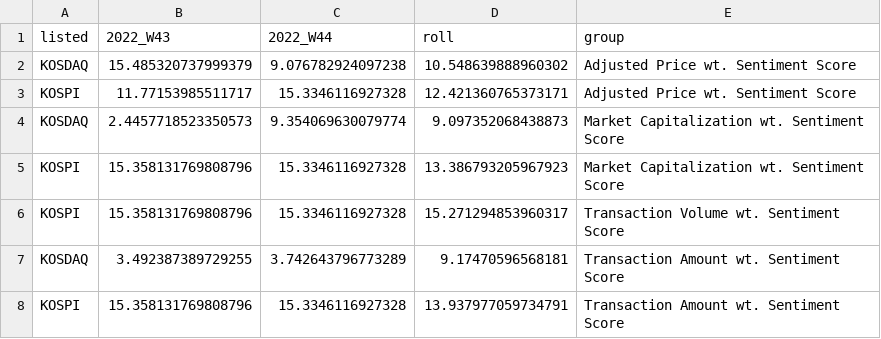
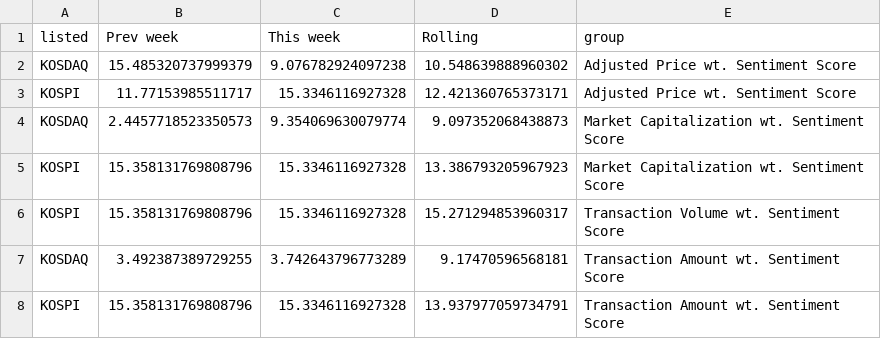
Before and after one commit to staedi/dw_sentiment, a CSV file: datawrapper_kr_week_listed.csv, drawn as a sheet.

```diff
--- a/datawrapper_kr_week_listed.csv
+++ b/datawrapper_kr_week_listed.csv
@@ -1,2 +1,2 @@
-listed,2022_W43,2022_W44,roll,group
+listed,Prev week,This week,Rolling,group
 KOSDAQ,15.485320737999379,9.076782924097238,10.548639888960302,Adjusted Price wt. Sentiment Score
```
Also changed, not shown: datawrapper_kr_week_name.csv, datawrapper_kr_week_sector.csv, 3 other files.
